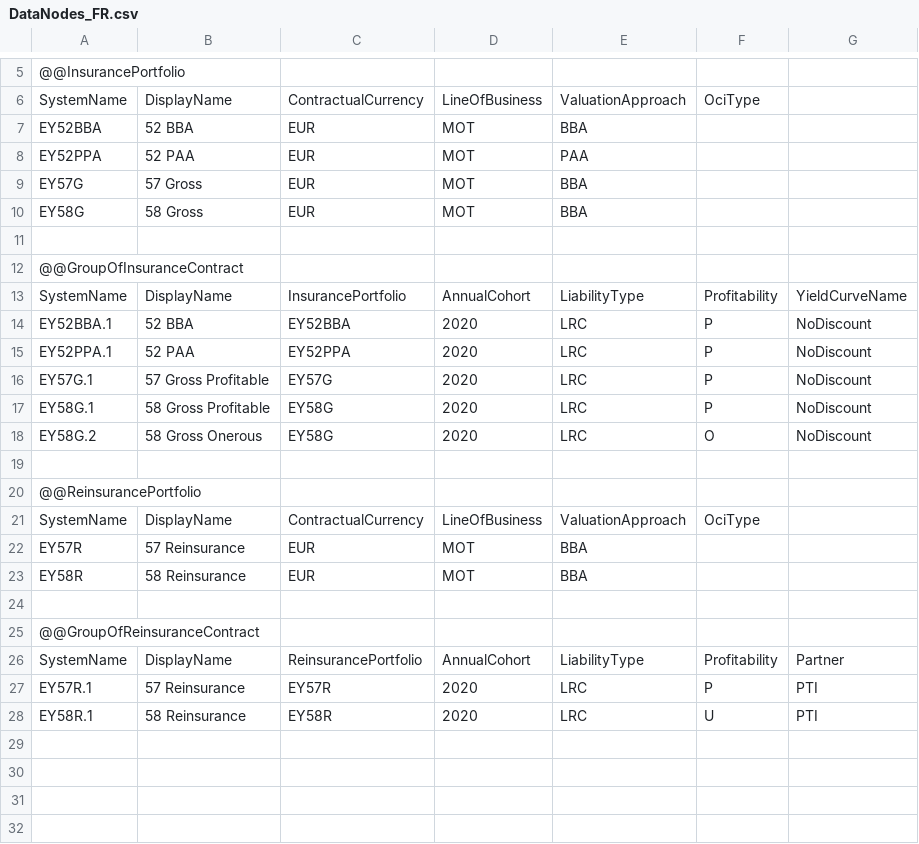
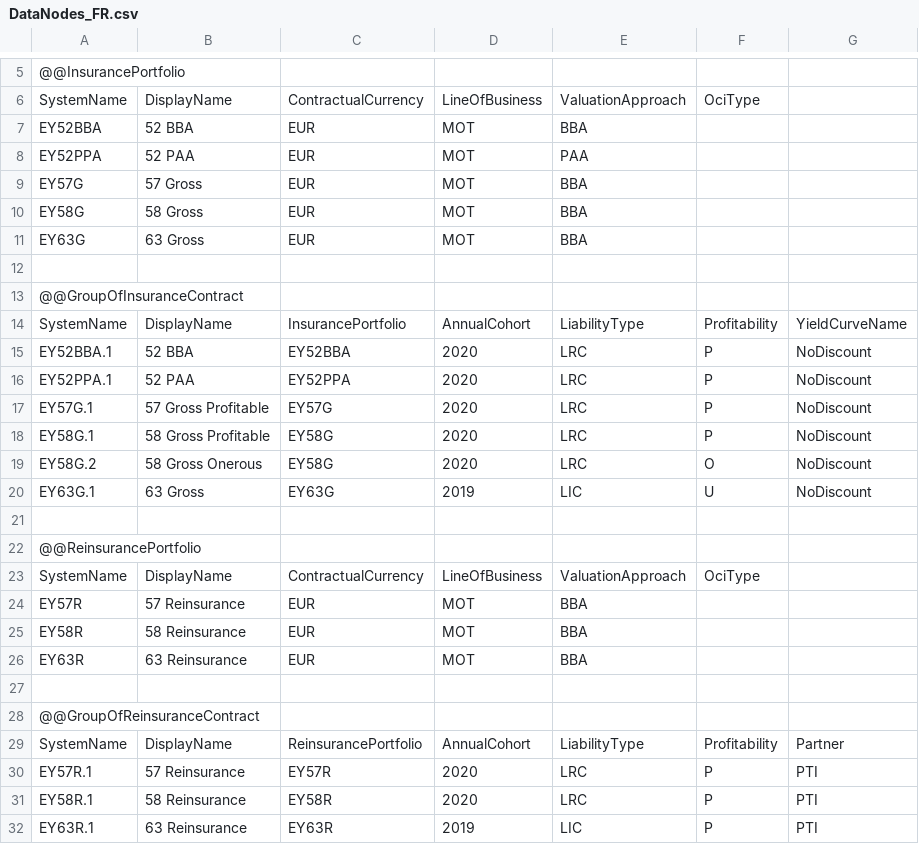
Before and after one commit to Systemorph/IFRS17CalculationEngine, a CSV file: ifrs17-template/Files/DataNodes/DataNodes_FR.csv, drawn as a sheet; only a part is shown, gaps mark what is left out.

```diff
--- a/ifrs17-template/Files/DataNodes/DataNodes_FR.csv
+++ b/ifrs17-template/Files/DataNodes/DataNodes_FR.csv
@@ -10,2 +10,3 @@ EY57G,57 Gross,EUR,MOT,BBA,,
 EY58G,58 Gross,EUR,MOT,BBA,,
+EY63G,63 Gross,EUR,MOT,BBA,,
 ,,,,,,
@@ -18,2 +19,3 @@ EY58G.1,58 Gross Profitable,EY58G,2020,LRC,P,NoDiscount
 EY58G.2,58 Gross Onerous,EY58G,2020,LRC,O,NoDiscount
+EY63G.1,63 Gross,EY63G,2019,LIC,U,NoDiscount
 ,,,,,,
@@ -23,2 +25,3 @@ EY57R,57 Reinsurance,EUR,MOT,BBA,,
 EY58R,58 Reinsurance,EUR,MOT,BBA,,
+EY63R,63 Reinsurance,EUR,MOT,BBA,,
 ,,,,,,
@@ -27,2 +30,3 @@ SystemName,DisplayName,ReinsurancePortfolio,AnnualCohort,LiabilityType,Profitabi
 EY57R.1,57 Reinsurance,EY57R,2020,LRC,P,PTI
-EY58R.1,58 Reinsurance ,EY58R,2020,LRC,U,PTI
+EY58R.1,58 Reinsurance ,EY58R,2020,LRC,P,PTI
+EY63R.1,63 Reinsurance ,EY63R,2019,LIC,P,PTI
```
Also changed, not shown: ifrs17-template/Files/DataNodes/DataNodeParameters_FR_2020_12.csv, ifrs17-template/Files/TransactionalData/Actuals_FR_2020_12.csv, 2 other files.
